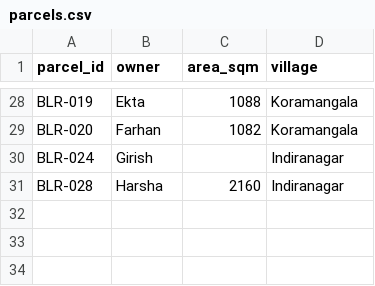
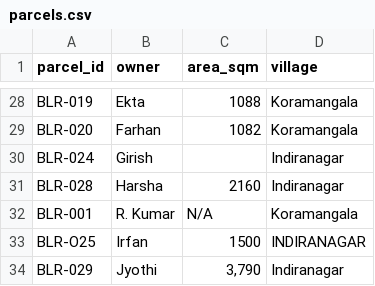
Before and after one commit to sidz07734/latlong-reconcile, a CSV file: sample_data/parcels.csv, drawn as a sheet; only a part is shown, gaps mark what is left out; the diff names each change by its address in the sheet, - before the commit and + after, or states it on an @@ line.

Commit message:
Add tests, richer sample data, map colours, README

```diff
--- a/sample_data/parcels.csv
+++ b/sample_data/parcels.csv
+row 32: BLR-001 | R. Kumar | N/A | Koramangala
+row 33: BLR-O25 | Irfan | 1500 | INDIRANAGAR
+row 34: BLR-029 | Jyothi | 3,790 | Indiranagar
```
Also changed, not shown: 13 other files.
